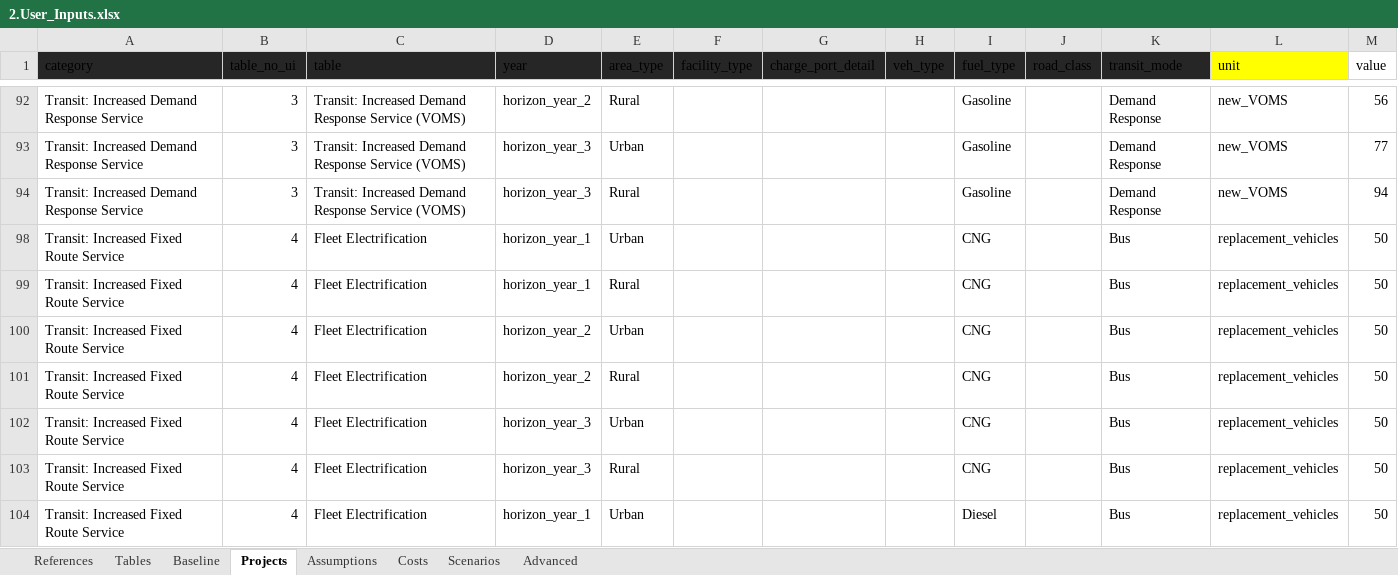
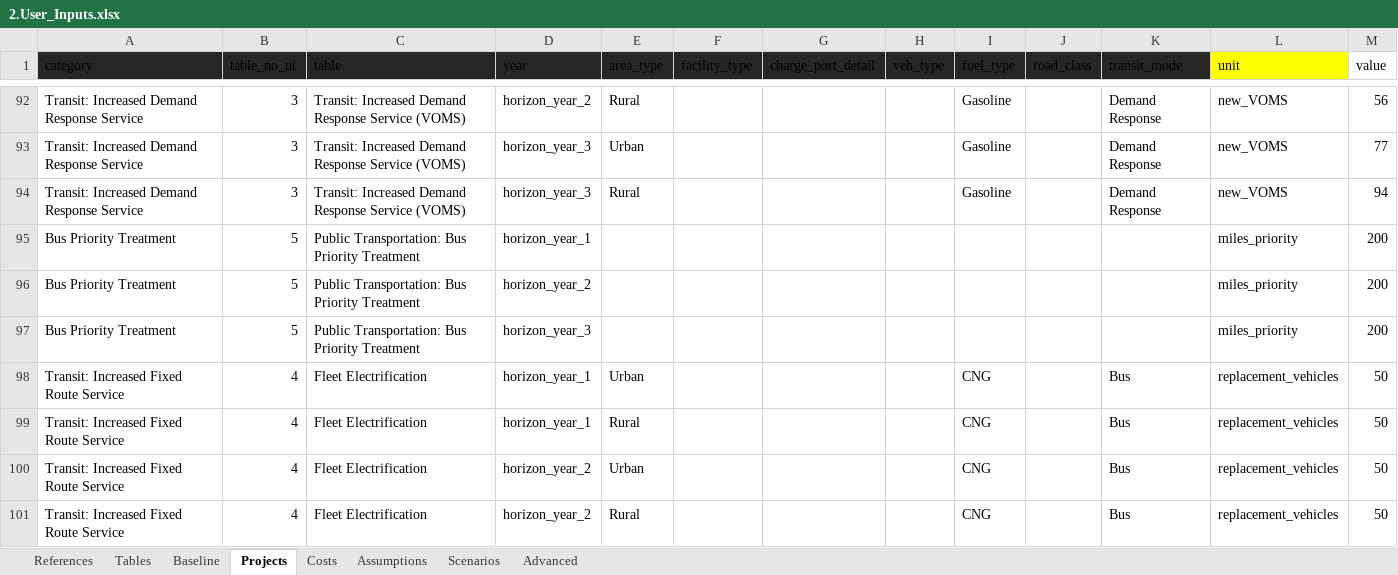
Before and after one commit to camsys/TEACART, an Excel workbook: data/2.User_Inputs.xlsx, sheet Projects, drawn as a sheet; only a part is shown, gaps mark what is left out; the shorter side is filled out with more unchanged rows; values as stored, in another font and other column widths than the file's, no borders; table styles not drawn; the diff covers the shown part only; the diff names each change by its address in the sheet, - before the commit and + after, or states it on an @@ line.

Commit message:
removed the old render custom datatable function, renamed the rest of the costs tables

```diff
--- a/data/2.User_Inputs.xlsx (sheet Projects)
+++ b/data/2.User_Inputs.xlsx (sheet Projects)
@@ sheet tab order changed: References | Tables | Baseline | Projects | Costs | Assumptions | Scenarios | Advanced @@
@@ row 95 unhidden: Bus Priority Treatment | 5 | Public Transportation: Bus Priority Treatment | horizon_year_1 |  |  |  |  |  |  |  | miles_priority | 200 @@
@@ row 96 unhidden: Bus Priority Treatment | 5 | Public Transportation: Bus Priority Treatment | horizon_year_2 |  |  |  |  |  |  |  | miles_priority | 200 @@
@@ row 97 unhidden: Bus Priority Treatment | 5 | Public Transportation: Bus Priority Treatment | horizon_year_3 |  |  |  |  |  |  |  | miles_priority | 200 @@
```
Also changed, not shown: 153 hidden or unhidden rows elsewhere in this sheet, sheet Costs, 2 other files.
